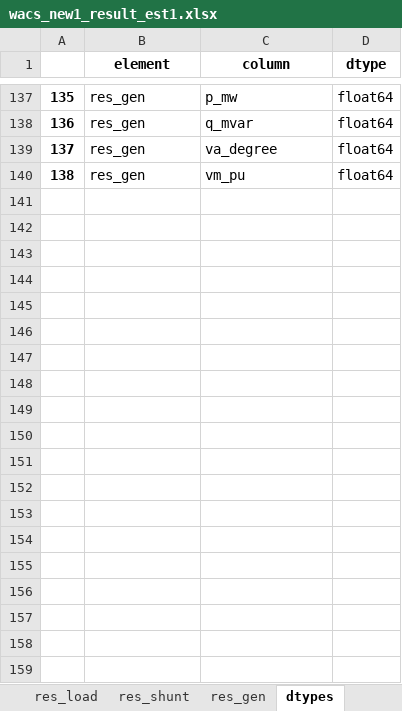
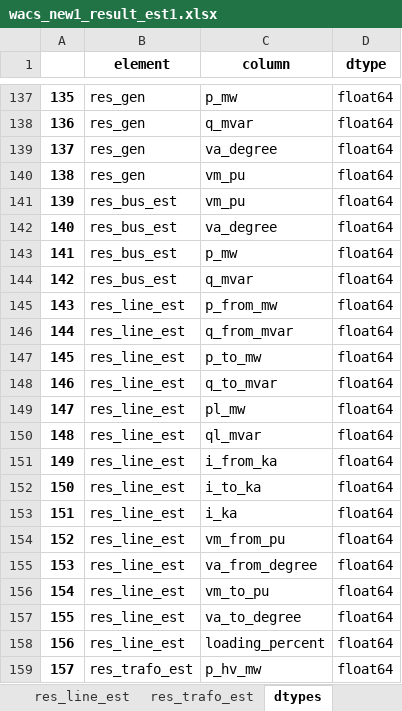
Before and after one commit to AzamatIlyasov/pandafp, an Excel workbook: demo/WACS/wacs_new1_result_est1.xlsx, sheet dtypes, drawn as a sheet; only a part is shown, gaps mark what is left out; values as stored, in another font and other column widths than the file's, no borders; the diff covers the shown part only; the diff names each change by its address in the sheet, - before the commit and + after, or states it on an @@ line.

```diff
--- a/demo/WACS/wacs_new1_result_est1.xlsx (sheet dtypes)
+++ b/demo/WACS/wacs_new1_result_est1.xlsx (sheet dtypes)
+sheet tab: res_line_est
+sheet tab: res_trafo_est
+row 141: 139 | res_bus_est | vm_pu | float64
+row 142: 140 | res_bus_est | va_degree | float64
+row 143: 141 | res_bus_est | p_mw | float64
+row 144: 142 | res_bus_est | q_mvar | float64
+row 145: 143 | res_line_est | p_from_mw | float64
+row 146: 144 | res_line_est | q_from_mvar | float64
+row 147: 145 | res_line_est | p_to_mw | float64
+row 148: 146 | res_line_est | q_to_mvar | float64
+row 149: 147 | res_line_est | pl_mw | float64
+row 150: 148 | res_line_est | ql_mvar | float64
+row 151: 149 | res_line_est | i_from_ka | float64
+row 152: 150 | res_line_est | i_to_ka | float64
+row 153: 151 | res_line_est | i_ka | float64
+row 154: 152 | res_line_est | vm_from_pu | float64
+row 155: 153 | res_line_est | va_from_degree | float64
+row 156: 154 | res_line_est | vm_to_pu | float64
+row 157: 155 | res_line_est | va_to_degree | float64
+row 158: 156 | res_line_est | loading_percent | float64
+row 159: 157 | res_trafo_est | p_hv_mw | float64
```
Also changed, not shown: 12 added rows elsewhere in this sheet, sheet measurement, other sheet tabs, demo/WACS/wacs_new1.xlsx, 3 other files.
